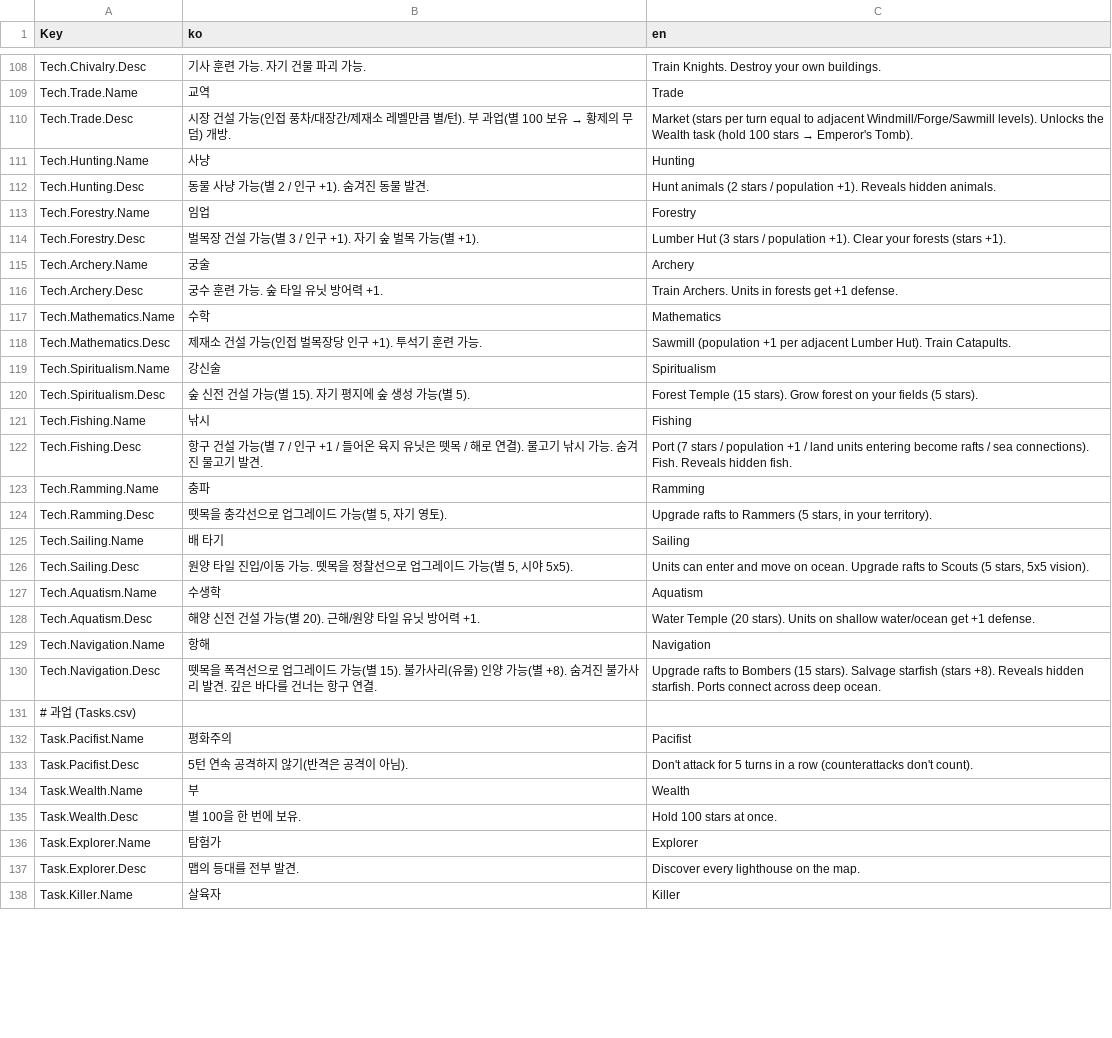
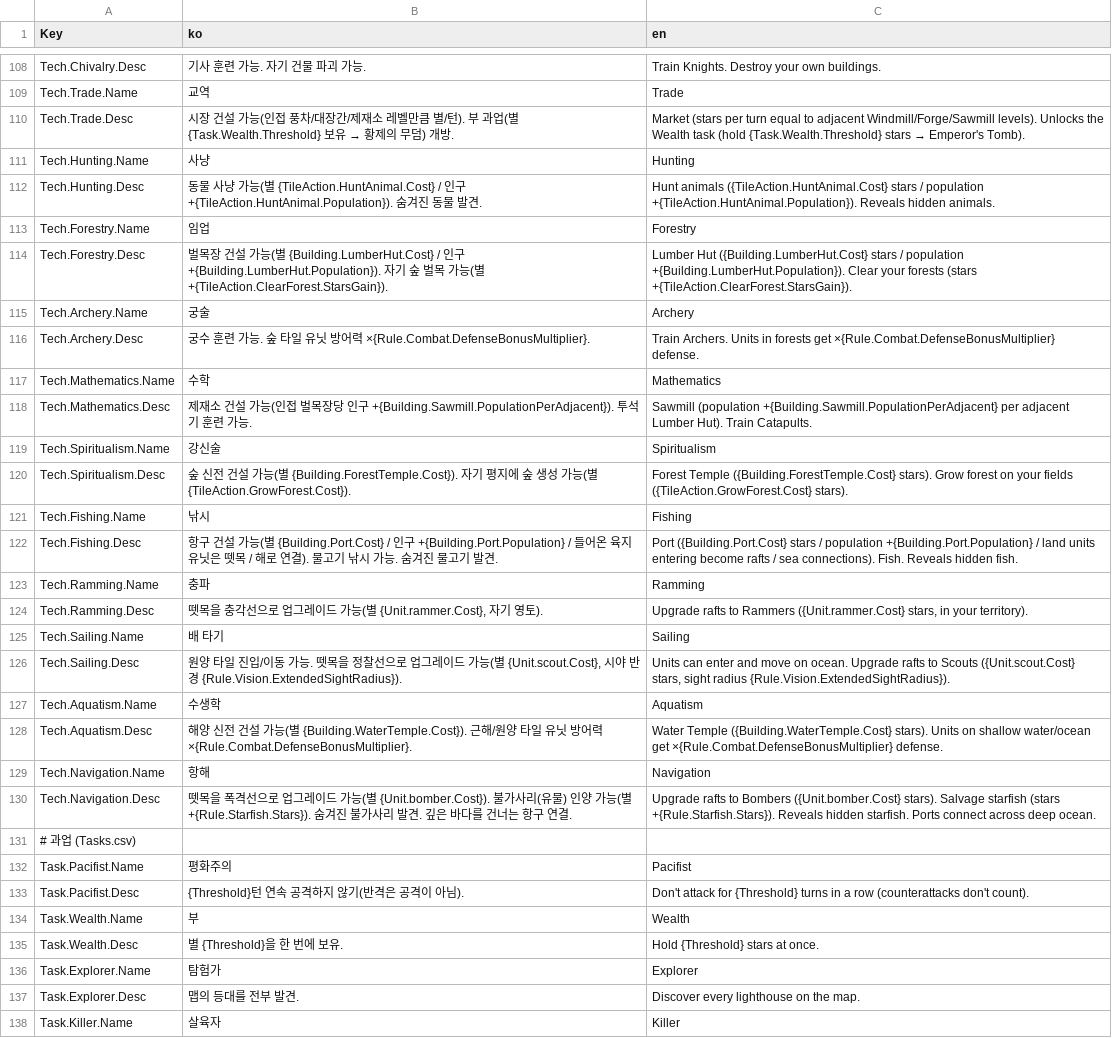
Before and after one commit to ybs1164/gugugaga, a CSV file: Assets/Resources/Strings.csv, drawn as a sheet; only a part is shown, gaps mark what is left out; the diff covers the shown part only.

```diff
--- a/Assets/Resources/Strings.csv
+++ b/Assets/Resources/Strings.csv
@@ -109,28 +109,28 @@ Tech.Chivalry.Desc,기사 훈련 가능. 자기 건물 파괴 가능.,Train Knig
 Tech.Trade.Name,교역,Trade
-Tech.Trade.Desc,시장 건설 가능(인접 풍차/대장간/제재소 레벨만큼 별/턴). 부 과업(별 100 보유 → 황제의 무덤) 개방.,Market (stars per turn equal to adjacent Windmill/Forge/Sawmill levels). Unlocks the Wealth task (hold 100 stars → Emperor's Tomb).
+Tech.Trade.Desc,시장 건설 가능(인접 풍차/대장간/제재소 레벨만큼 별/턴). 부 과업(별 {Task.Wealth.Threshold} 보유 → 황제의 무덤) 개방.,Market (stars per turn equal to adjacent Windmill/Forge/Sawmill levels). Unlocks the Wealth task (hold {Task.Wealth.Threshold} stars → Emperor's Tomb).
 Tech.Hunting.Name,사냥,Hunting
-Tech.Hunting.Desc,동물 사냥 가능(별 2 / 인구 +1). 숨겨진 동물 발견.,Hunt animals (2 stars / population +1). Reveals hidden animals.
+Tech.Hunting.Desc,동물 사냥 가능(별 {TileAction.HuntAnimal.Cost} / 인구 +{TileAction.HuntAnimal.Population}). 숨겨진 동물 발견.,Hunt animals ({TileAction.HuntAnimal.Cost} stars / population +{TileAction.HuntAnimal.Population}). Reveals hidden animals.
 Tech.Forestry.Name,임업,Forestry
-Tech.Forestry.Desc,벌목장 건설 가능(별 3 / 인구 +1). 자기 숲 벌목 가능(별 +1).,Lumber Hut (3 stars / population +1). Clear your forests (stars +1).
+Tech.Forestry.Desc,벌목장 건설 가능(별 {Building.LumberHut.Cost} / 인구 +{Building.LumberHut.Population}). 자기 숲 벌목 가능(별 +{TileAction.ClearForest.StarsGain}).,Lumber Hut ({Building.LumberHut.Cost} stars / population +{Building.LumberHut.Population}). Clear your forests (stars +{TileAction.ClearForest.StarsGain}).
 Tech.Archery.Name,궁술,Archery
-Tech.Archery.Desc,궁수 훈련 가능. 숲 타일 유닛 방어력 +1.,Train Archers. Units in forests get +1 defense.
+Tech.Archery.Desc,궁수 훈련 가능. 숲 타일 유닛 방어력 ×{Rule.Combat.DefenseBonusMultiplier}.,Train Archers. Units in forests get ×{Rule.Combat.DefenseBonusMultiplier} defense.
 Tech.Mathematics.Name,수학,Mathematics
-Tech.Mathematics.Desc,제재소 건설 가능(인접 벌목장당 인구 +1). 투석기 훈련 가능.,Sawmill (population +1 per adjacent Lumber Hut). Train Catapults.
+Tech.Mathematics.Desc,제재소 건설 가능(인접 벌목장당 인구 +{Building.Sawmill.PopulationPerAdjacent}). 투석기 훈련 가능.,Sawmill (population +{Building.Sawmill.PopulationPerAdjacent} per adjacent Lumber Hut). Train Catapults.
 Tech.Spiritualism.Name,강신술,Spiritualism
-Tech.Spiritualism.Desc,숲 신전 건설 가능(별 15). 자기 평지에 숲 생성 가능(별 5).,Forest Temple (15 stars). Grow forest on your fields (5 stars).
+Tech.Spiritualism.Desc,숲 신전 건설 가능(별 {Building.ForestTemple.Cost}). 자기 평지에 숲 생성 가능(별 {TileAction.GrowForest.Cost}).,Forest Temple ({Building.ForestTemple.Cost} stars). Grow forest on your fields ({TileAction.GrowForest.Cost} stars).
 Tech.Fishing.Name,낚시,Fishing
-Tech.Fishing.Desc,항구 건설 가능(별 7 / 인구 +1 / 들어온 육지 유닛은 뗏목 / 해로 연결). 물고기 낚시 가능. 숨겨진 물고기 발견.,Port (7 stars / population +1 / land units entering become rafts / sea connections). Fish. Reveals hidden fish.
+Tech.Fishing.Desc,항구 건설 가능(별 {Building.Port.Cost} / 인구 +{Building.Port.Population} / 들어온 육지 유닛은 뗏목 / 해로 연결). 물고기 낚시 가능. 숨겨진 물고기 발견.,Port ({Building.Port.Cost} stars / population +{Building.Port.Population} / land units entering become rafts / sea connections). Fish. Reveals hidden fish.
 Tech.Ramming.Name,충파,Ramming
-Tech.Ramming.Desc,"뗏목을 충각선으로 업그레이드 가능(별 5, 자기 영토).","Upgrade rafts to Rammers (5 stars, in your territory)."
+Tech.Ramming.Desc,"뗏목을 충각선으로 업그레이드 가능(별 {Unit.rammer.Cost}, 자기 영토).","Upgrade rafts to Rammers ({Unit.rammer.Cost} stars, in your territory)."
 Tech.Sailing.Name,배 타기,Sailing
-Tech.Sailing.Desc,"원양 타일 진입/이동 가능. 뗏목을 정찰선으로 업그레이드 가능(별 5, 시야 5x5).","Units can enter and move on ocean. Upgrade rafts to Scouts (5 stars, 5x5 vision)."
+Tech.Sailing.Desc,"원양 타일 진입/이동 가능. 뗏목을 정찰선으로 업그레이드 가능(별 {Unit.scout.Cost}, 시야 반경 {Rule.Vision.ExtendedSightRadius}).","Units can enter and move on ocean. Upgrade rafts to Scouts ({Unit.scout.Cost} stars, sight radius {Rule.Vision.ExtendedSightRadius})."
 Tech.Aquatism.Name,수생학,Aquatism
-Tech.Aquatism.Desc,해양 신전 건설 가능(별 20). 근해/원양 타일 유닛 방어력 +1.,Water Temple (20 stars). Units on shallow water/ocean get +1 defense.
+Tech.Aquatism.Desc,해양 신전 건설 가능(별 {Building.WaterTemple.Cost}). 근해/원양 타일 유닛 방어력 ×{Rule.Combat.DefenseBonusMultiplier}.,Water Temple ({Building.WaterTemple.Cost} stars). Units on shallow water/ocean get ×{Rule.Combat.DefenseBonusMultiplier} defense.
 Tech.Navigation.Name,항해,Navigation
-Tech.Navigation.Desc,뗏목을 폭격선으로 업그레이드 가능(별 15). 불가사리(유물) 인양 가능(별 +8). 숨겨진 불가사리 발견. 깊은 바다를 건너는 항구 연결.,Upgrade rafts to Bombers (15 stars). Salvage starfish (stars +8). Reveals hidden starfish. Ports connect across deep ocean.
+Tech.Navigation.Desc,뗏목을 폭격선으로 업그레이드 가능(별 {Unit.bomber.Cost}). 불가사리(유물) 인양 가능(별 +{Rule.Starfish.Stars}). 숨겨진 불가사리 발견. 깊은 바다를 건너는 항구 연결.,Upgrade rafts to Bombers ({Unit.bomber.Cost} stars). Salvage starfish (stars +{Rule.Starfish.Stars}). Reveals hidden starfish. Ports connect across deep ocean.
 # 과업 (Tasks.csv),,
 Task.Pacifist.Name,평화주의,Pacifist
-Task.Pacifist.Desc,5턴 연속 공격하지 않기(반격은 공격이 아님).,Don't attack for 5 turns in a row (counterattacks don't count).
+Task.Pacifist.Desc,{Threshold}턴 연속 공격하지 않기(반격은 공격이 아님).,Don't attack for {Threshold} turns in a row (counterattacks don't count).
 Task.Wealth.Name,부,Wealth
-Task.Wealth.Desc,별 100을 한 번에 보유.,Hold 100 stars at once.
+Task.Wealth.Desc,별 {Threshold}을 한 번에 보유.,Hold {Threshold} stars at once.
 Task.Explorer.Name,탐험가,Explorer
```
Also changed, not shown: 105 edited cells elsewhere in this file, 11 other files.
